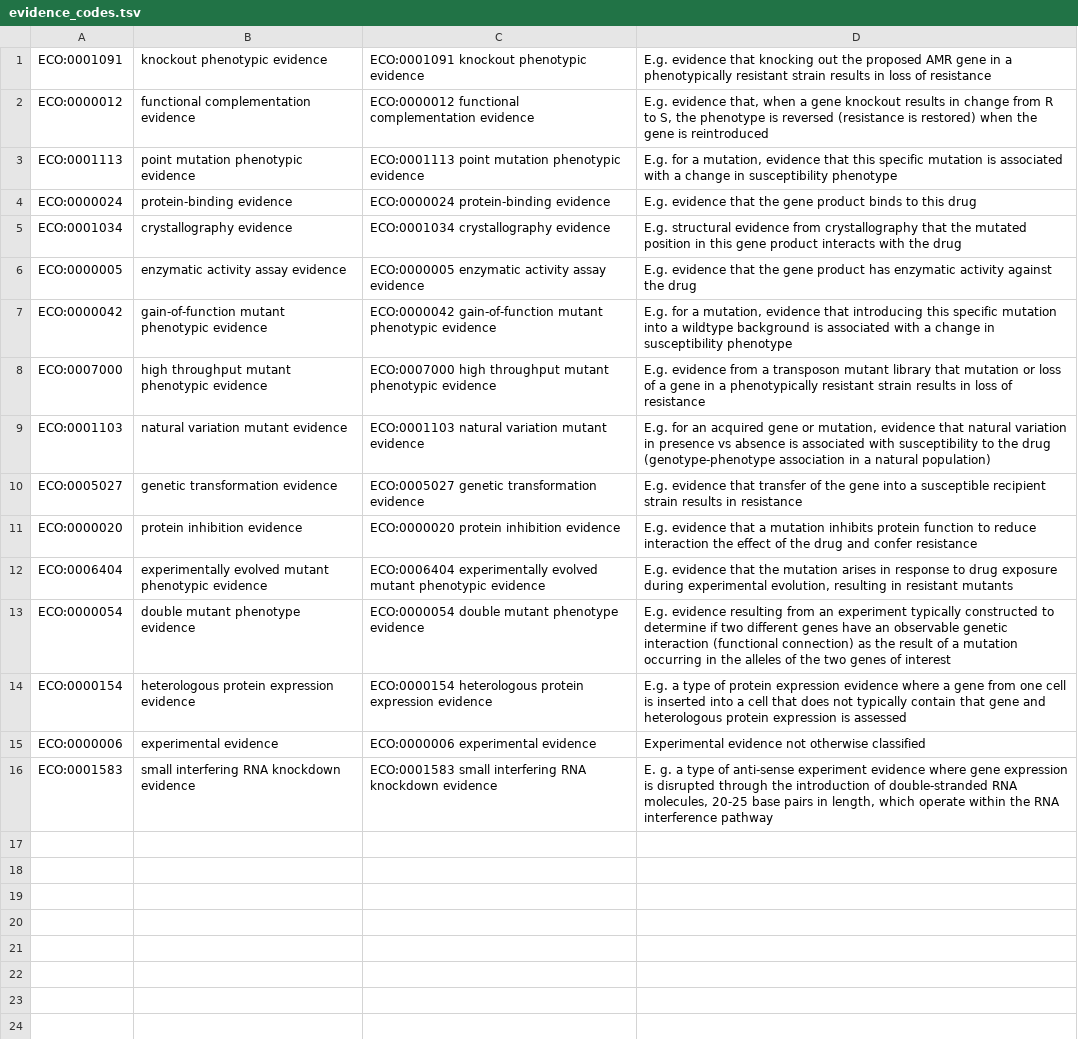
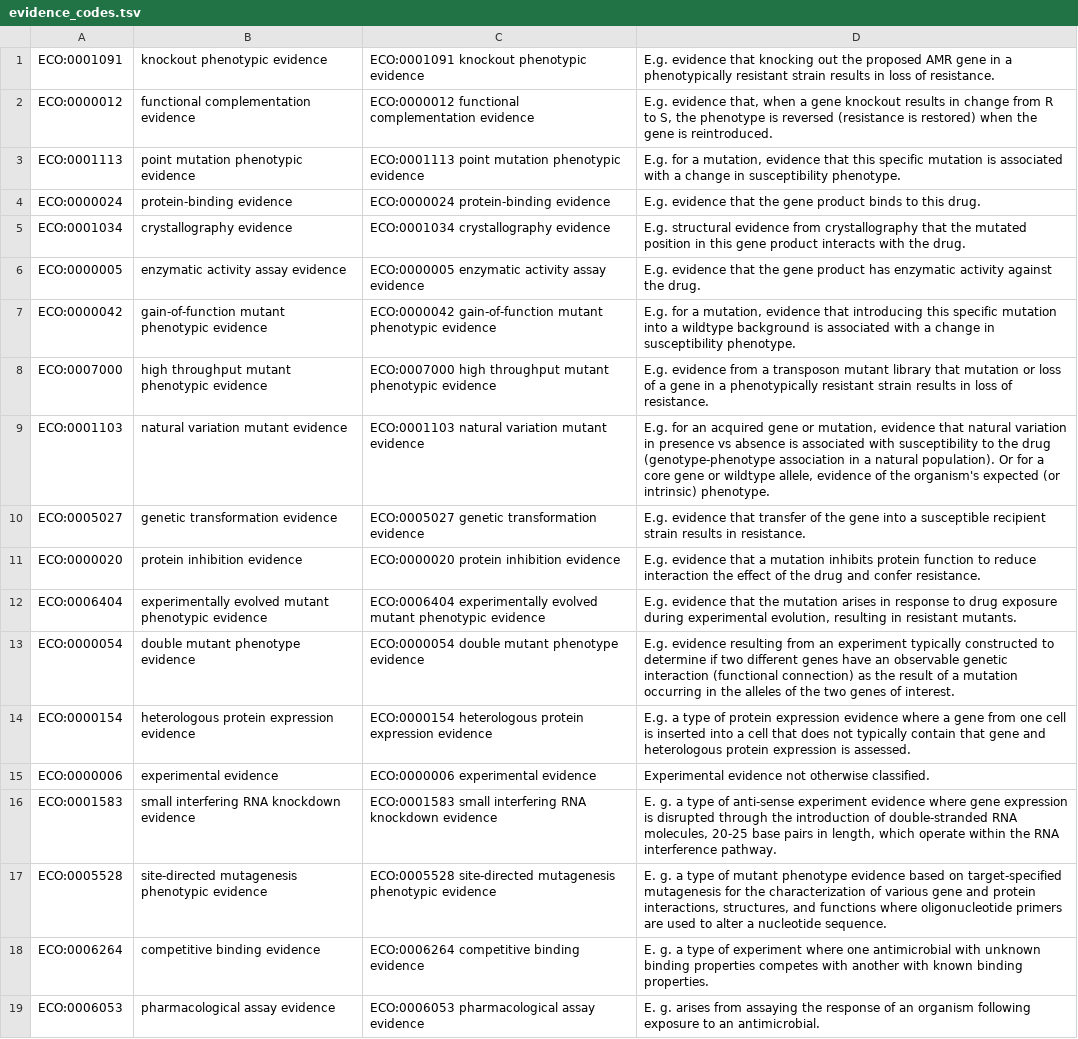
Before and after one commit to AMRverse/AMRrules, a TSV file: docs/source/tables/evidence_codes.tsv, drawn as a sheet; the diff names each change by its address in the sheet, - before the commit and + after, or states it on an @@ line.

```diff
--- a/docs/source/tables/evidence_codes.tsv
+++ b/docs/source/tables/evidence_codes.tsv
-D1: …loss of resistance
+D1: …loss of resistance.
-D2: …gene is reintroduced
+D2: …gene is reintroduced.
-D3: …in susceptibility phenotype
+D3: …in susceptibility phenotype.
-D4: …to this drug
+D4: …to this drug.
-D5: …with the drug
+D5: …with the drug.
-D6: …against the drug
+D6: …against the drug.
-D7: …in susceptibility phenotype
+D7: …in susceptibility phenotype.
-D8: …loss of resistance
+D8: …loss of resistance.
-D9: …a natural population)
+D9: …a natural population). Or for a core gene or wildtype allele, evidence of the organism's expected (or intrinsic) phenotype.
-D10: …results in resistance
+D10: …results in resistance.
-D11: …and confer resistance
+D11: …and confer resistance.
-D12: …in resistant mutants
+D12: …in resistant mutants.
-D13: …genes of interest
+D13: …genes of interest.
-D14: …expression is assessed
+D14: …expression is assessed.
-D15: …not otherwise classified
+D15: …not otherwise classified.
-D16: …RNA interference pathway
+D16: …RNA interference pathway.
+row 17: ECO:0005528 | site-directed mutagenesis phenotypic evidence | ECO:0005528 site-directed mutagenesis phenotypic evidence | E. g. a type of mutant phenotype evidence based on target-specified mutagenesis for the characterization of various gene and protein interactions, structures, and functions where oligonucleotide primers are used to alter a nucleotide sequence.
+row 18: ECO:0006264 | competitive binding evidence | ECO:0006264 competitive binding evidence | E. g. a type of experiment where one antimicrobial with unknown binding properties competes with another with known binding properties.
+row 19: ECO:0006053 | pharmacological assay evidence | ECO:0006053 pharmacological assay evidence | E. g. arises from assaying the response of an organism following exposure to an antimicrobial.
```
Also changed, not shown: docs/source/tables/evidence_grades.tsv, docs/source/tables/evidence_limitations.tsv, 19 other files.
